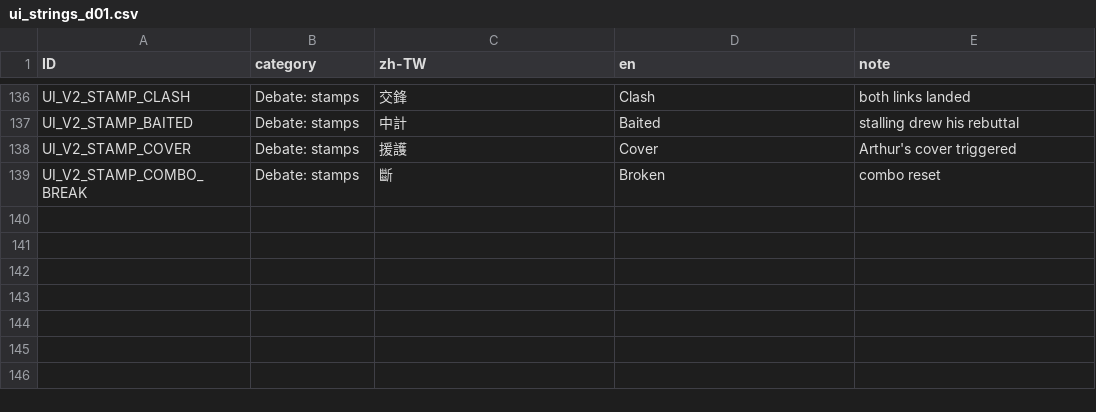
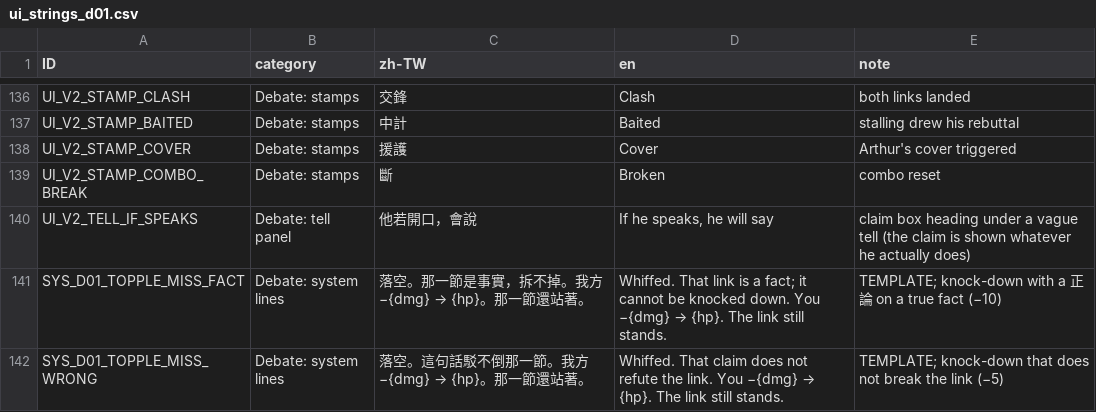
Before and after one commit to z060142/Sherefox-game-project, a CSV file: source/localization/d01/ui_strings_d01.csv, drawn as a sheet; only a part is shown, gaps mark what is left out.

```diff
--- a/source/localization/d01/ui_strings_d01.csv
+++ b/source/localization/d01/ui_strings_d01.csv
@@ -139 +139,4 @@ UI_V2_STAMP_COVER,Debate: stamps,援護,Cover,Arthur's cover triggered
 UI_V2_STAMP_COMBO_BREAK,Debate: stamps,斷,Broken,combo reset
+UI_V2_TELL_IF_SPEAKS,Debate: tell panel,他若開口，會說,"If he speaks, he will say",claim box heading under a vague tell (the claim is shown whatever he actually does)
+SYS_D01_TOPPLE_MISS_FACT,Debate: system lines,落空。那一節是事實，拆不掉。我方 −{dmg} → {hp}。那一節還站著。,Whiffed. That link is a fact; it cannot be knocked down. You −{dmg} → {hp}. The link still stands.,TEMPLATE; knock-down with a 正論 on a true fact (−10)
+SYS_D01_TOPPLE_MISS_WRONG,Debate: system lines,落空。這句話駁不倒那一節。我方 −{dmg} → {hp}。那一節還站著。,Whiffed. That claim does not refute the link. You −{dmg} → {hp}. The link still stands.,TEMPLATE; knock-down that does not break the link (−5)
```
Also changed, not shown: strings/en.csv, strings/zh-TW.csv, 14 other files.
